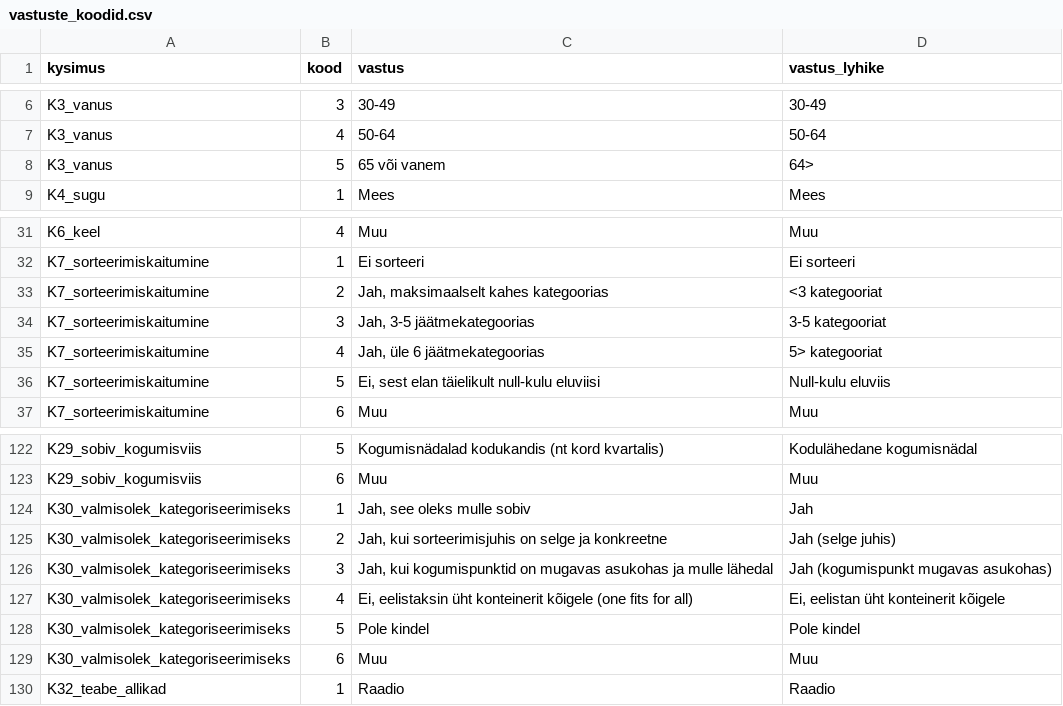
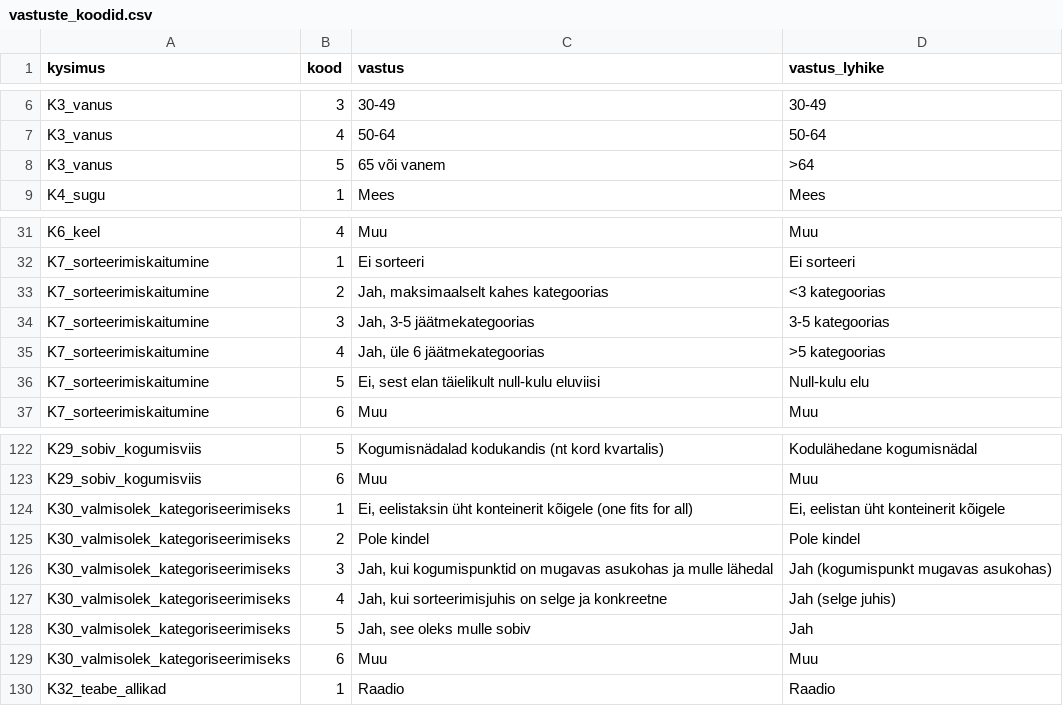
Before and after one commit to erinvainsalu/FRE_analyys, a CSV file: data/vastuste_koodid.csv, drawn as a sheet; only a part is shown, gaps mark what is left out.

```diff
--- a/data/vastuste_koodid.csv
+++ b/data/vastuste_koodid.csv
@@ -7,3 +7,3 @@ K3_vanus,3,30-49,30-49
 K3_vanus,4,50-64,50-64
-K3_vanus,5,65 või vanem,64>
+K3_vanus,5,65 või vanem,>64
 K4_sugu,1,Mees,Mees
@@ -32,6 +32,6 @@ K6_keel,4,Muu,Muu
 K7_sorteerimiskaitumine,1,Ei sorteeri,Ei sorteeri
-K7_sorteerimiskaitumine,2,"Jah, maksimaalselt kahes kategoorias",<3 kategooriat
-K7_sorteerimiskaitumine,3,"Jah, 3-5 jäätmekategoorias",3-5 kategooriat
-K7_sorteerimiskaitumine,4,"Jah, üle 6 jäätmekategoorias",5> kategooriat
-K7_sorteerimiskaitumine,5,"Ei, sest elan täielikult null-kulu eluviisi",Null-kulu eluviis
+K7_sorteerimiskaitumine,2,"Jah, maksimaalselt kahes kategoorias",<3 kategoorias
+K7_sorteerimiskaitumine,3,"Jah, 3-5 jäätmekategoorias",3-5 kategoorias
+K7_sorteerimiskaitumine,4,"Jah, üle 6 jäätmekategoorias",>5 kategoorias
+K7_sorteerimiskaitumine,5,"Ei, sest elan täielikult null-kulu eluviisi",Null-kulu elu
 K7_sorteerimiskaitumine,6,Muu,Muu
@@ -123,7 +123,7 @@ K29_sobiv_kogumisviis,5,Kogumisnädalad kodukandis (nt kord kvartalis),Kodulähe
 K29_sobiv_kogumisviis,6,Muu,Muu
-K30_valmisolek_kategoriseerimiseks,1,"Jah, see oleks mulle sobiv",Jah
-K30_valmisolek_kategoriseerimiseks,2,"Jah, kui sorteerimisjuhis on selge ja konkreetne",Jah (selge juhis)
+K30_valmisolek_kategoriseerimiseks,1,"Ei, eelistaksin üht konteinerit kõigele (one fits for all)","Ei, eelistan üht konteinerit kõigele"
+K30_valmisolek_kategoriseerimiseks,2,Pole kindel,Pole kindel
 K30_valmisolek_kategoriseerimiseks,3,"Jah, kui kogumispunktid on mugavas asukohas ja mulle lähedal",Jah (kogumispunkt mugavas asukohas)
-K30_valmisolek_kategoriseerimiseks,4,"Ei, eelistaksin üht konteinerit kõigele (one fits for all)","Ei, eelistan üht konteinerit kõigele"
-K30_valmisolek_kategoriseerimiseks,5,Pole kindel,Pole kindel
+K30_valmisolek_kategoriseerimiseks,4,"Jah, kui sorteerimisjuhis on selge ja konkreetne",Jah (selge juhis)
+K30_valmisolek_kategoriseerimiseks,5,"Jah, see oleks mulle sobiv",Jah
 K30_valmisolek_kategoriseerimiseks,6,Muu,Muu
```
Also changed, not shown: 27 other files.
